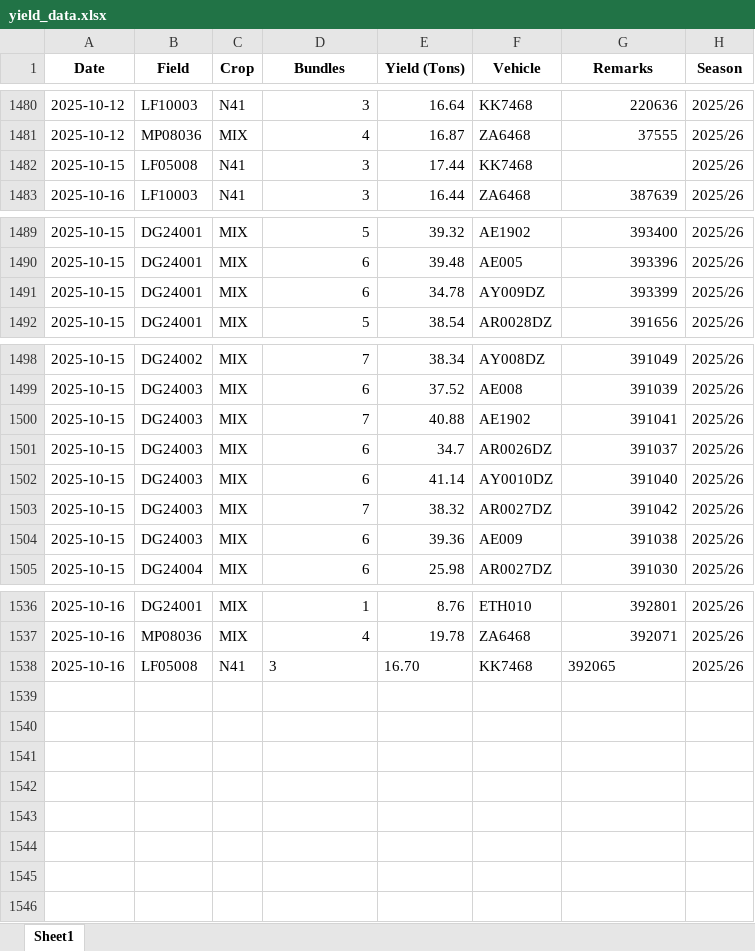
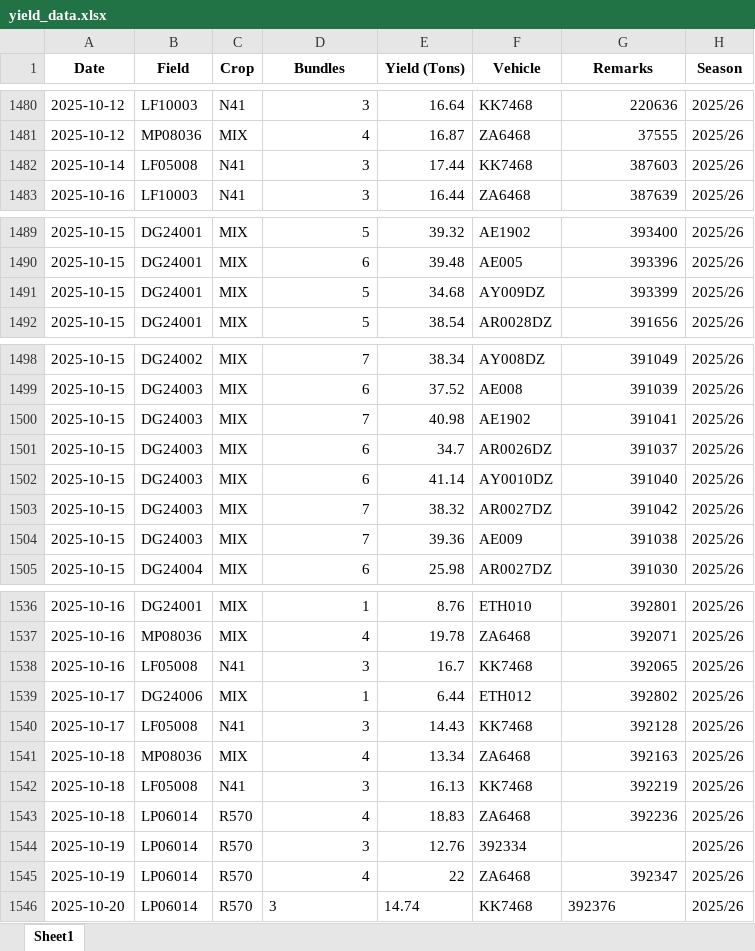
Before and after one commit to psibale/farm-management-system, an Excel workbook: data/yield_data.xlsx, sheet Sheet1, drawn as a sheet; only a part is shown, gaps mark what is left out; values as stored, in another font and other column widths than the file's, no borders; the diff covers the shown part only; the diff names each change by its address in the sheet, - before the commit and + after, or states it on an @@ line.

```diff
--- a/data/yield_data.xlsx (sheet Sheet1)
+++ b/data/yield_data.xlsx (sheet Sheet1)
-A1482 (Date): 2025-10-15
+A1482 (Date): 2025-10-14
-G1482 (Remarks): (empty)
+G1482 (Remarks): 387603
-D1491 (Bundles): 6
+D1491 (Bundles): 5
-E1491 (Yield (Tons)): 34.78
+E1491 (Yield (Tons)): 34.68
-E1500 (Yield (Tons)): 40.88
+E1500 (Yield (Tons)): 40.98
-D1504 (Bundles): 6
+D1504 (Bundles): 7
-D1538 alignment: left
+D1538 alignment: right
-E1538 (Yield (Tons)): 16.70
+E1538 (Yield (Tons)): 16.7
-G1538 alignment: left
+G1538 alignment: right
+row 1539: 2025-10-17 | DG24006 | MIX | 1 | 6.44 | ETH012 | 392802 | 2025/26
+row 1540: 2025-10-17 | LF05008 | N41 | 3 | 14.43 | KK7468 | 392128 | 2025/26
+row 1541: 2025-10-18 | MP08036 | MIX | 4 | 13.34 | ZA6468 | 392163 | 2025/26
+row 1542: 2025-10-18 | LF05008 | N41 | 3 | 16.13 | KK7468 | 392219 | 2025/26
+row 1543: 2025-10-18 | LP06014 | R570 | 4 | 18.83 | ZA6468 | 392236 | 2025/26
+row 1544: 2025-10-19 | LP06014 | R570 | 3 | 12.76 | 392334 |  | 2025/26
+row 1545: 2025-10-19 | LP06014 | R570 | 4 | 22 | ZA6468 | 392347 | 2025/26
+row 1546: 2025-10-20 | LP06014 | R570 | 3 | 14.74 | KK7468 | 392376 | 2025/26
```
Also changed, not shown: 1 edited cell elsewhere in this sheet, data/crop_estimates.xlsx, data/registered_fields.xlsx, 7 other files.
